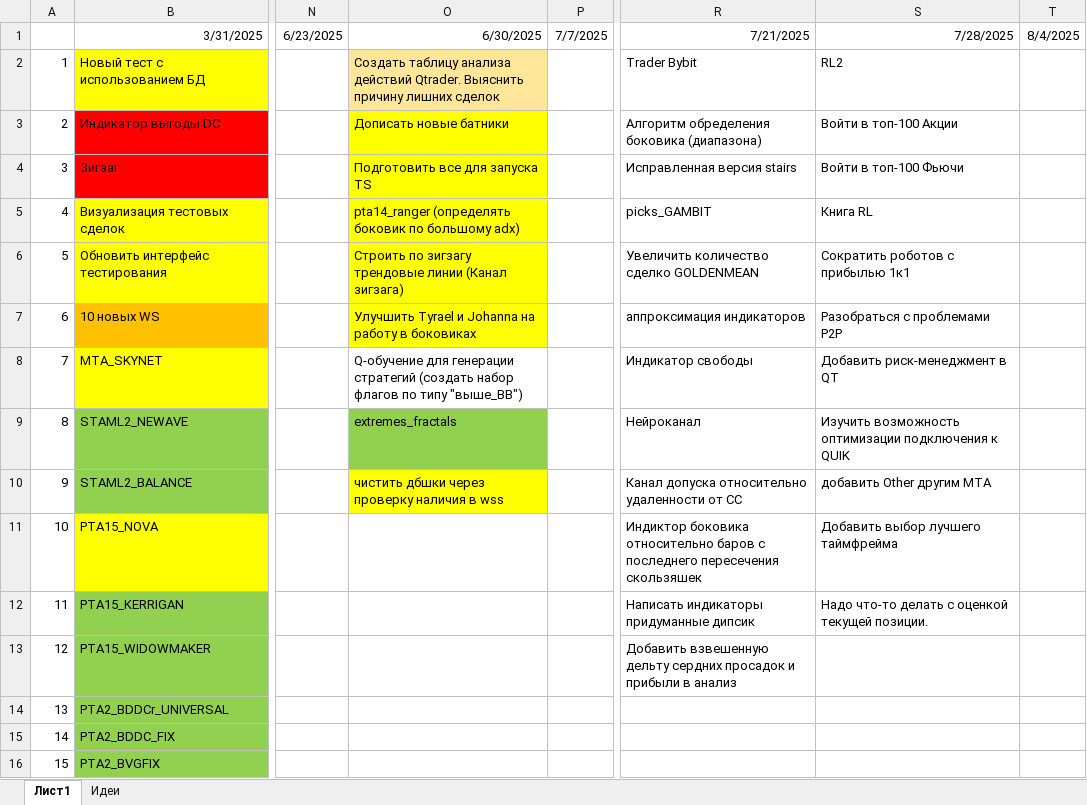
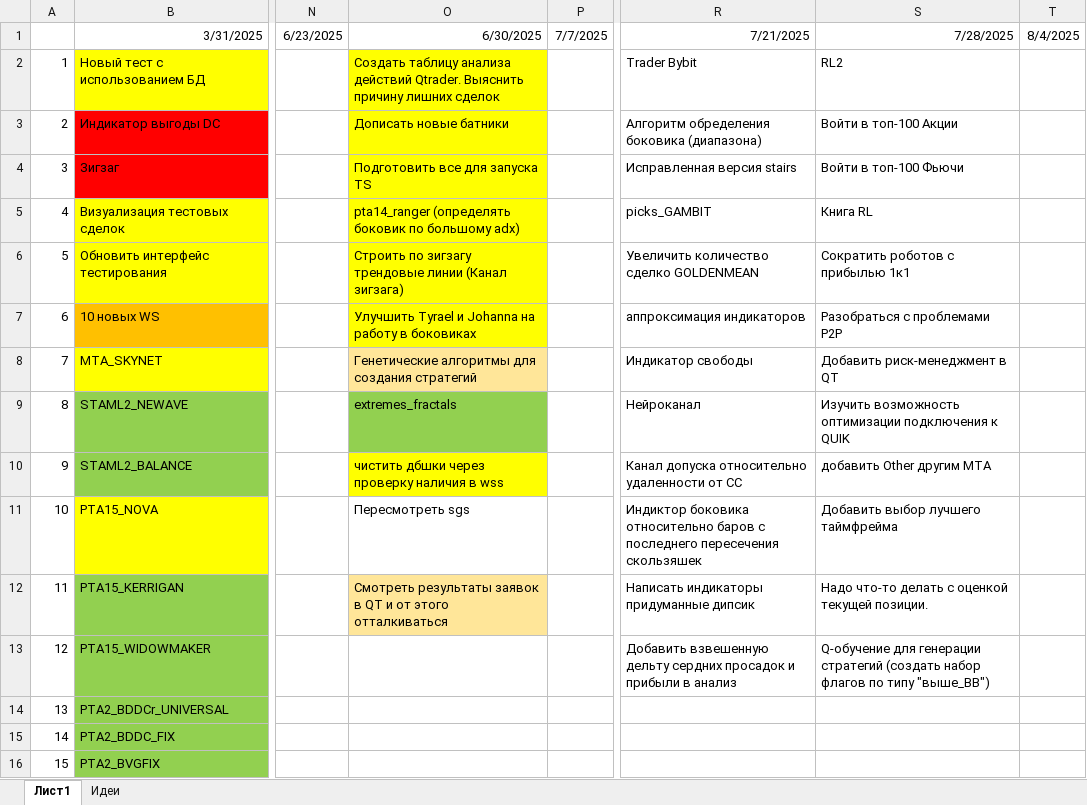
Before and after one commit to Anubis1Good/RichLaughter, an Excel workbook: _other/WeekPlan.xlsx, sheet Лист1, drawn as a sheet; only a part is shown, gaps mark what is left out; values as stored, in another font and other column widths than the file's, no borders; the diff names each change by its address in the sheet, - before the commit and + after, or states it on an @@ line.

```diff
--- a/_other/WeekPlan.xlsx (sheet Лист1)
+++ b/_other/WeekPlan.xlsx (sheet Лист1)
-O2 fill: #FFE699
+O2 fill: #FFFF00
-O8: Q-обучение для генерации стратегий (создать набор флагов по типу "выше_BB")
+O8: Генетические алгоритмы для создания стратегий
-O8 fill: none
+O8 fill: #FFE699
-O11: (empty)
+O11: Пересмотреть sgs
-O12: (empty)
+O12: Смотреть результаты заявок в QT и от этого отталкиваться
-O12 fill: none
+O12 fill: #FFE699
-S13: (empty)
+S13: Q-обучение для генерации стратегий (создать набор флагов по типу "выше_BB")
```
Also changed, not shown: 11 other files.
